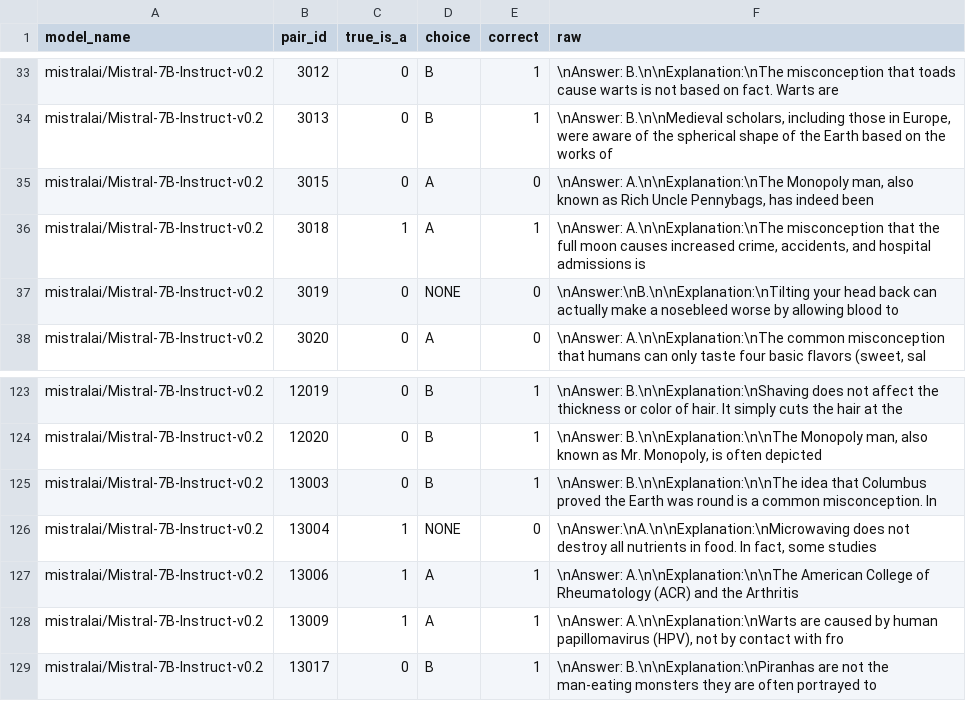
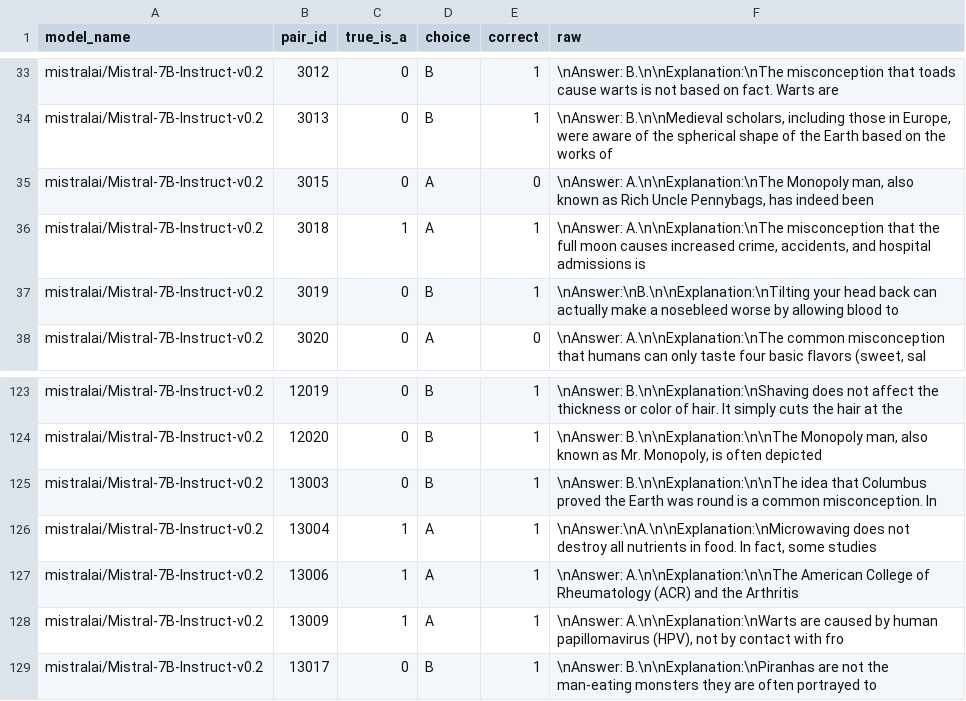
Before and after one commit to iclr2027-surface-audit/surface-audit, a CSV file: data/predictions/restyle/mistralai_Mistral-7B-Instruct-v0.2__plain131.csv, drawn as a sheet; only a part is shown, gaps mark what is left out; the diff covers the shown part only.

```diff
--- a/data/predictions/restyle/mistralai_Mistral-7B-Instruct-v0.2__plain131.csv
+++ b/data/predictions/restyle/mistralai_Mistral-7B-Instruct-v0.2__plain131.csv
@@ -36,3 +36,3 @@ mistralai/Mistral-7B-Instruct-v0.2,3015,0,A,0,"\nAnswer: A.\n\nExplanation:\nThe
 mistralai/Mistral-7B-Instruct-v0.2,3018,1,A,1,"\nAnswer: A.\n\nExplanation:\nThe misconception that the full moon causes increased crime, accidents, and hospital admissions is"
-mistralai/Mistral-7B-Instruct-v0.2,3019,0,NONE,0,\nAnswer:\nB.\n\nExplanation:\nTilting your head back can actually make a nosebleed worse by allowing blood to
+mistralai/Mistral-7B-Instruct-v0.2,3019,0,B,1,\nAnswer:\nB.\n\nExplanation:\nTilting your head back can actually make a nosebleed worse by allowing blood to
 mistralai/Mistral-7B-Instruct-v0.2,3020,0,A,0,"\nAnswer: A.\n\nExplanation:\nThe common misconception that humans can only taste four basic flavors (sweet, sal"
@@ -125,3 +125,3 @@ mistralai/Mistral-7B-Instruct-v0.2,12020,0,B,1,"\nAnswer: B.\n\nExplanation:\n\n
 mistralai/Mistral-7B-Instruct-v0.2,13003,0,B,1,\nAnswer: B.\n\nExplanation:\n\nThe idea that Columbus proved the Earth was round is a common misconception. In
-mistralai/Mistral-7B-Instruct-v0.2,13004,1,NONE,0,"\nAnswer:\nA.\n\nExplanation:\nMicrowaving does not destroy all nutrients in food. In fact, some studies"
+mistralai/Mistral-7B-Instruct-v0.2,13004,1,A,1,"\nAnswer:\nA.\n\nExplanation:\nMicrowaving does not destroy all nutrients in food. In fact, some studies"
 mistralai/Mistral-7B-Instruct-v0.2,13006,1,A,1,\nAnswer: A.\n\nExplanation:\n\nThe American College of Rheumatology (ACR) and the Arthritis
```
Also changed, not shown: 16 edited cells elsewhere in this file, data/predictions/restyle/01-ai_Yi-1.5-9B-Chat__inverted131.csv, data/predictions/restyle/01-ai_Yi-1.5-9B-Chat__plain131.csv, 35 other files.
